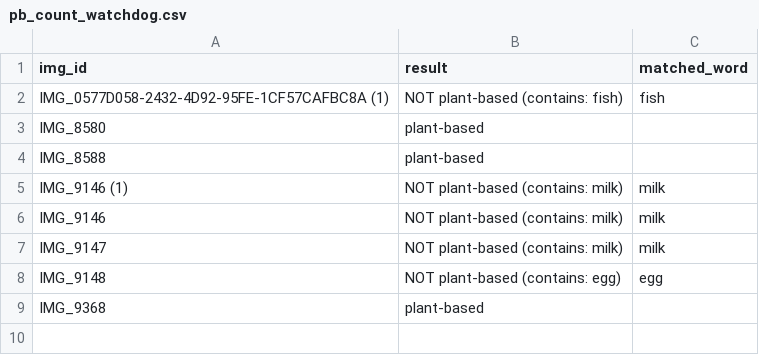
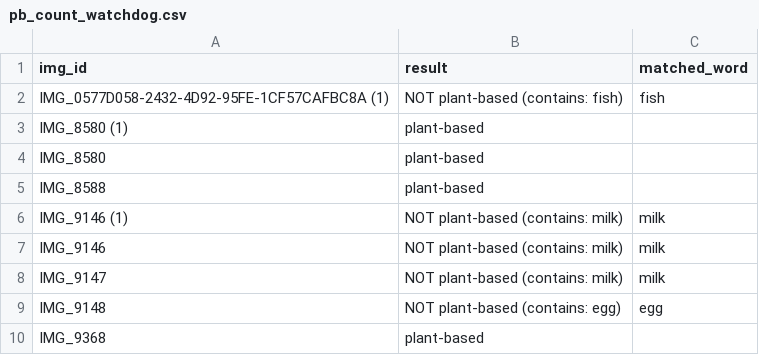
Before and after one commit to veronika-kormendi/plantscan, a CSV file: pb_count_watchdog.csv, drawn as a sheet; the diff names each change by its address in the sheet, - before the commit and + after, or states it on an @@ line.

Commit message:
updated 2 versions of watchdog pipeline

```diff
--- a/pb_count_watchdog.csv
+++ b/pb_count_watchdog.csv
+row 3: IMG_8580 (1) | plant-based
```
Also changed, not shown: 7 other files.
